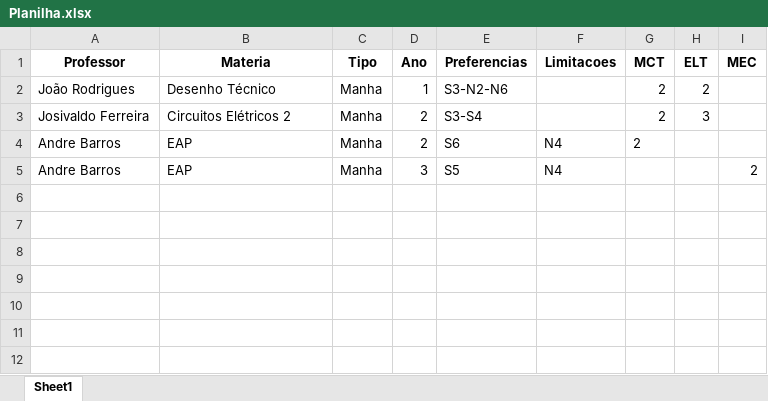
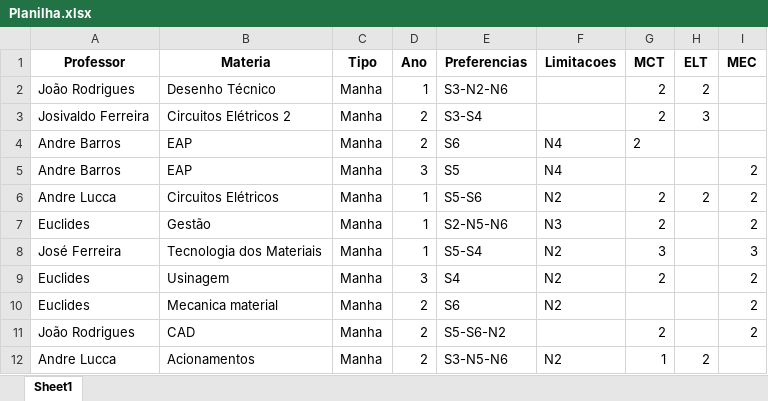
Before and after one commit to TulioHRC/Horarios-CEFET, an Excel workbook: Planilha.xlsx, sheet Sheet1, drawn as a sheet; values as stored, in another font and other column widths than the file's, no borders; the diff names each change by its address in the sheet, - before the commit and + after, or states it on an @@ line.

```diff
--- a/Planilha.xlsx (sheet Sheet1)
+++ b/Planilha.xlsx (sheet Sheet1)
+row 6: Andre Lucca | Circuitos Elétricos | Manha | 1 | S5-S6 | N2 | 2 | 2 | 2
+row 7: Euclides | Gestão | Manha | 1 | S2-N5-N6 | N3 | 2 |  | 2
+row 8: José Ferreira | Tecnologia dos Materiais | Manha | 1 | S5-S4 | N2 | 3 |  | 3
+row 9: Euclides | Usinagem | Manha | 3 | S4 | N2 | 2 |  | 2
+row 10: Euclides | Mecanica material | Manha | 2 | S6 | N2 |  |  | 2
+row 11: João Rodrigues | CAD | Manha | 2 | S5-S6-N2 |  | 2 |  | 2
+row 12: Andre Lucca | Acionamentos | Manha | 2 | S3-N5-N6 | N2 | 1 | 2
```
Also changed, not shown: data/teacher/João Rodrigues.xlsx, data/turm/ELT-1A.xlsx, 16 other files.
